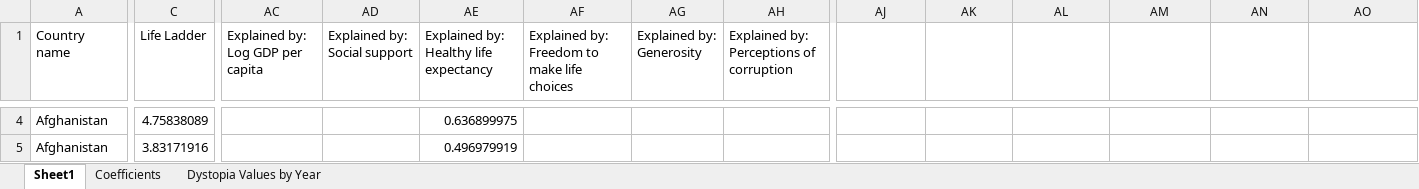
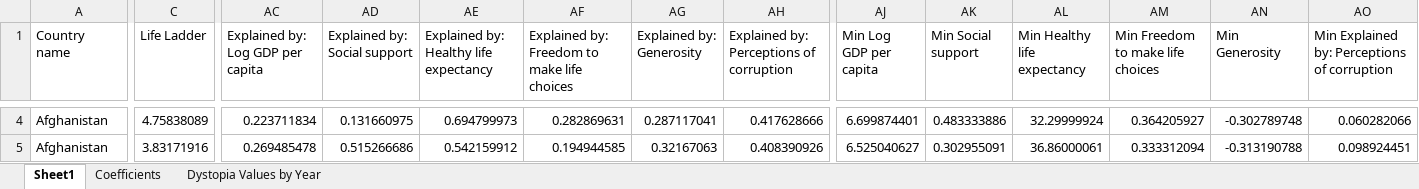
Before and after one commit to usf-cs360-spring2020/project-evelynmatson, an Excel workbook: resources/Datasets/WHR Datasets/WHR20_DataForTable2.1 Playing.xlsx, sheet Sheet1, drawn as a sheet; only a part is shown, gaps mark what is left out; values as stored, in another font and other column widths than the file's, no borders; the diff covers the shown part only; the diff names each change by its address in the sheet, - before the commit and + after, or states it on an @@ line.

```diff
--- a/resources/Datasets/WHR Datasets/WHR20_DataForTable2.1 Playing.xlsx (sheet Sheet1)
+++ b/resources/Datasets/WHR Datasets/WHR20_DataForTable2.1 Playing.xlsx (sheet Sheet1)
-AJ1: (empty)
+AJ1: Min Log GDP per capita
-AK1: (empty)
+AK1: Min Social support
-AL1: (empty)
+AL1: Min Healthy life expectancy
-AM1: (empty)
+AM1: Min Freedom to make life choices
-AN1: (empty)
+AN1: Min Generosity
-AO1: (empty)
+AO1: Min Explained by: Perceptions of corruption
-AC4 (Explained by: Log GDP per capita): (empty)
+AC4 (Explained by: Log GDP per capita): 0.223711834
-AD4 (Explained by: Social support): (empty)
+AD4 (Explained by: Social support): 0.131660975
-AE4: 0.636899975
+AE4: 0.694799973
-AF4: (empty)
+AF4: 0.282869631
-AG4 (Explained by: Generosity): (empty)
+AG4 (Explained by: Generosity): 0.287117041
-AH4: (empty)
+AH4: 0.417628666
-AJ4 (Min Log GDP per capita): (empty)
+AJ4 (Min Log GDP per capita): 6.699874401
-AK4 (Min Social support): (empty)
+AK4 (Min Social support): 0.483333886
-AL4 (Min Healthy life expectancy): (empty)
+AL4 (Min Healthy life expectancy): 32.29999924
-AM4 (Min Freedom to make life choices): (empty)
+AM4 (Min Freedom to make life choices): 0.364205927
-AN4 (Min Generosity): (empty)
+AN4 (Min Generosity): -0.302789748
-AO4: (empty)
+AO4: 0.060282066
-AC5 (Explained by: Log GDP per capita): (empty)
+AC5 (Explained by: Log GDP per capita): 0.269485478
-AD5 (Explained by: Social support): (empty)
+AD5 (Explained by: Social support): 0.515266686
-AE5: 0.496979919
+AE5: 0.542159912
-AF5: (empty)
+AF5: 0.194944585
-AG5 (Explained by: Generosity): (empty)
+AG5 (Explained by: Generosity): 0.32167063
-AH5: (empty)
+AH5: 0.408390926
-AJ5 (Min Log GDP per capita): (empty)
+AJ5 (Min Log GDP per capita): 6.525040627
-AK5 (Min Social support): (empty)
+AK5 (Min Social support): 0.302955091
-AL5 (Min Healthy life expectancy): (empty)
+AL5 (Min Healthy life expectancy): 36.86000061
-AM5 (Min Freedom to make life choices): (empty)
+AM5 (Min Freedom to make life choices): 0.333312094
-AN5 (Min Generosity): (empty)
+AN5 (Min Generosity): -0.313190788
-AO5: (empty)
+AO5: 0.098924451
```
Also changed, not shown: 384 edited cells elsewhere in this sheet, sheet Coefficients, 1 other file.
